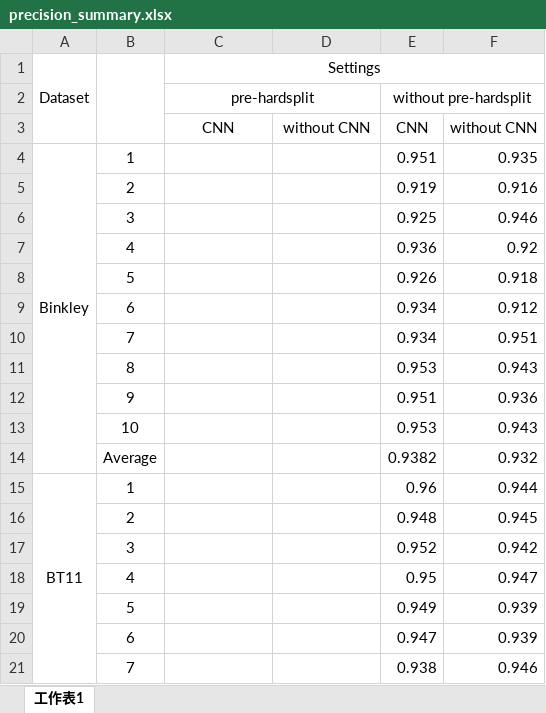
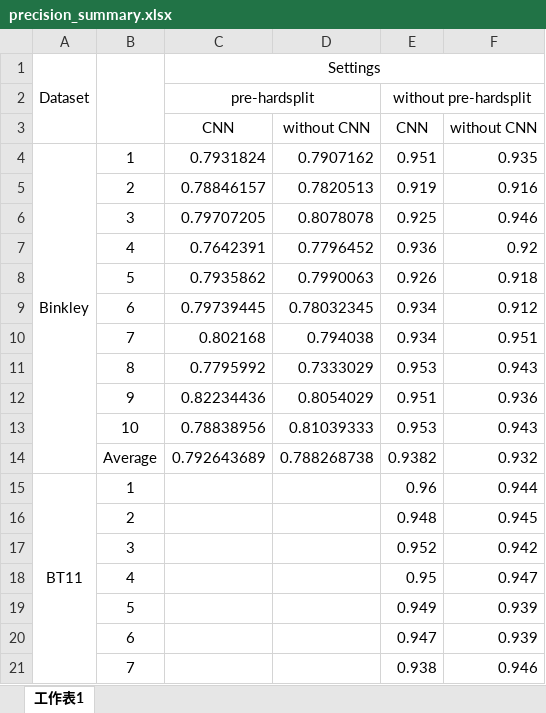
Before and after one commit to jaki2012/IdentifierSplitting-SEKE2018, an Excel workbook: summary/precision_summary.xlsx, sheet 工作表1, drawn as a sheet; only a part is shown; values as stored, in another font and other column widths than the file's, no borders; the diff names each change by its address in the sheet, - before the commit and + after, or states it on an @@ line.

```diff
--- a/summary/precision_summary.xlsx (sheet 工作表1)
+++ b/summary/precision_summary.xlsx (sheet 工作表1)
-C4: (empty)
+C4: 0.7931824
-D4: (empty)
+D4: 0.7907162
-C5: (empty)
+C5: 0.78846157
-D5: (empty)
+D5: 0.7820513
-C6: (empty)
+C6: 0.79707205
-D6: (empty)
+D6: 0.8078078
-C7: (empty)
+C7: 0.7642391
-D7: (empty)
+D7: 0.7796452
-C8: (empty)
+C8: 0.7935862
-D8: (empty)
+D8: 0.7990063
-C9: (empty)
+C9: 0.79739445
-D9: (empty)
+D9: 0.78032345
-C10: (empty)
+C10: 0.802168
-D10: (empty)
+D10: 0.794038
-C11: (empty)
+C11: 0.7795992
-D11: (empty)
+D11: 0.7333029
-C12: (empty)
+C12: 0.82234436
-D12: (empty)
+D12: 0.8054029
-C13: (empty)
+C13: 0.78838956
-D13: (empty)
+D13: 0.81039333
-C14: (empty)
+C14: 0.792643689
-D14: (empty)
+D14: 0.788268738
```
Also changed, not shown: summary/accuracy_summary.xlsx, summary/fmeasure_summary.xlsx, 3 other files.
